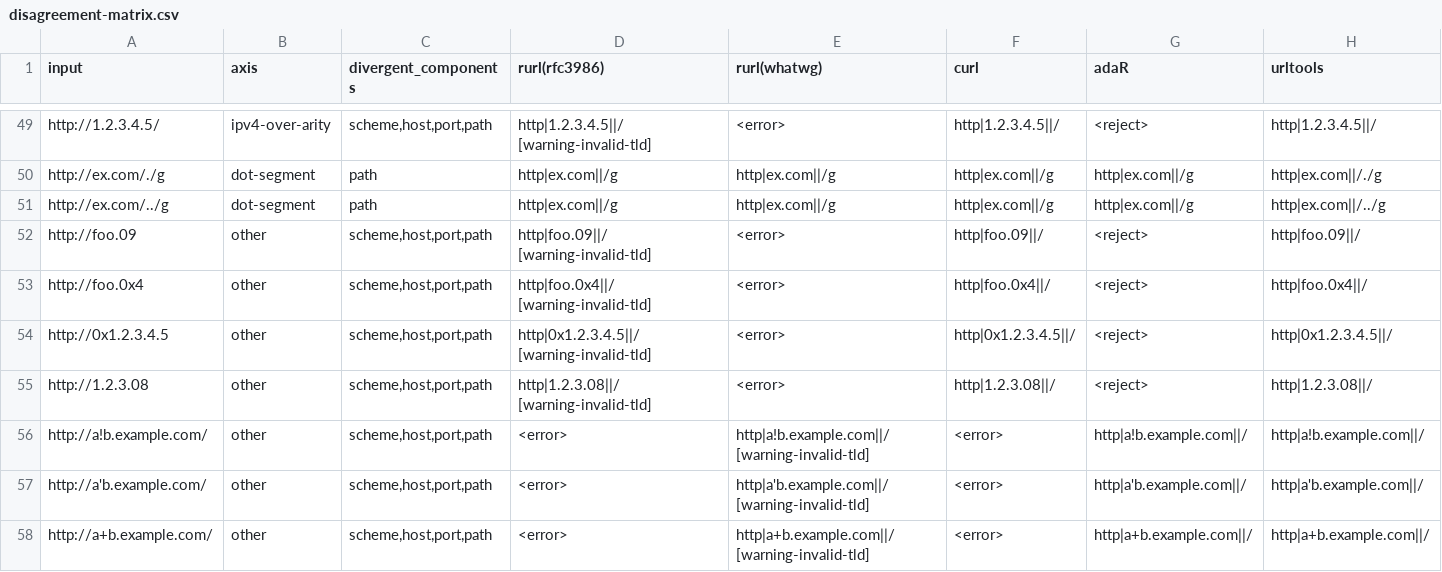
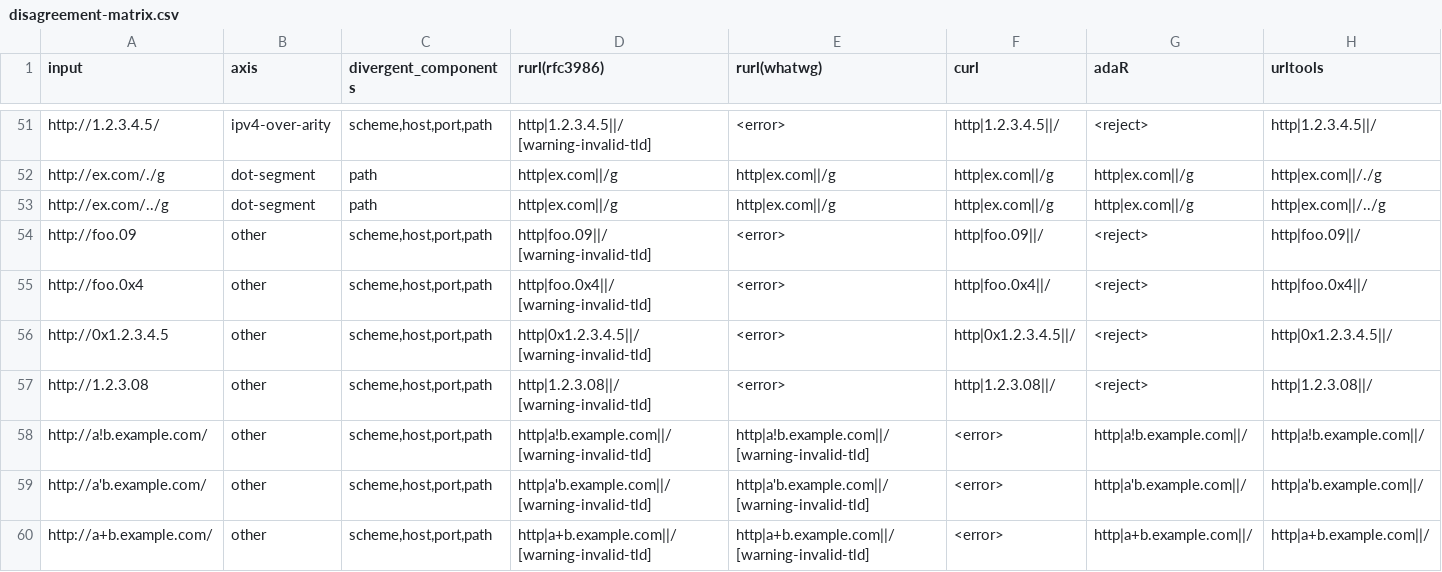
Before and after one commit to bart-turczynski/rurl, a CSV file: analysis/disagreement/disagreement-matrix.csv, drawn as a sheet; only a part is shown, gaps mark what is left out; the diff covers the shown part only.

```diff
--- a/analysis/disagreement/disagreement-matrix.csv
+++ b/analysis/disagreement/disagreement-matrix.csv
@@ -55,4 +57,4 @@
 "http://1.2.3.08","other","scheme,host,port,path","http|1.2.3.08||/ [warning-invalid-tld]","<error>","http|1.2.3.08||/","<reject>","http|1.2.3.08||/"
-"http://a!b.example.com/","other","scheme,host,port,path","<error>","http|a!b.example.com||/ [warning-invalid-tld]","<error>","http|a!b.example.com||/","http|a!b.example.com||/"
-"http://a'b.example.com/","other","scheme,host,port,path","<error>","http|a'b.example.com||/ [warning-invalid-tld]","<error>","http|a'b.example.com||/","http|a'b.example.com||/"
-"http://a+b.example.com/","other","scheme,host,port,path","<error>","http|a+b.example.com||/ [warning-invalid-tld]","<error>","http|a+b.example.com||/","http|a+b.example.com||/"
+"http://a!b.example.com/","other","scheme,host,port,path","http|a!b.example.com||/ [warning-invalid-tld]","http|a!b.example.com||/ [warning-invalid-tld]","<error>","http|a!b.example.com||/","http|a!b.example.com||/"
+"http://a'b.example.com/","other","scheme,host,port,path","http|a'b.example.com||/ [warning-invalid-tld]","http|a'b.example.com||/ [warning-invalid-tld]","<error>","http|a'b.example.com||/","http|a'b.example.com||/"
+"http://a+b.example.com/","other","scheme,host,port,path","http|a+b.example.com||/ [warning-invalid-tld]","http|a+b.example.com||/ [warning-invalid-tld]","<error>","http|a+b.example.com||/","http|a+b.example.com||/"
```
Also changed, not shown: 2 added rows and 14 edited cells elsewhere in this file, analysis/disagreement/disagreement-long.csv, analysis/disagreement/diverge-rfc-vs-curl.csv, 7 other files.
